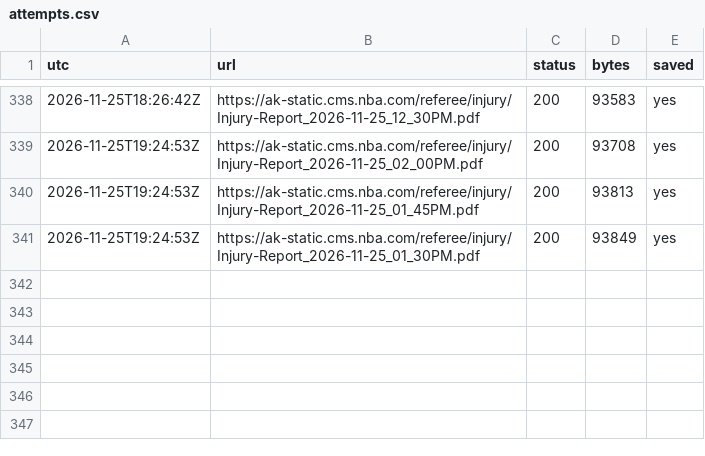
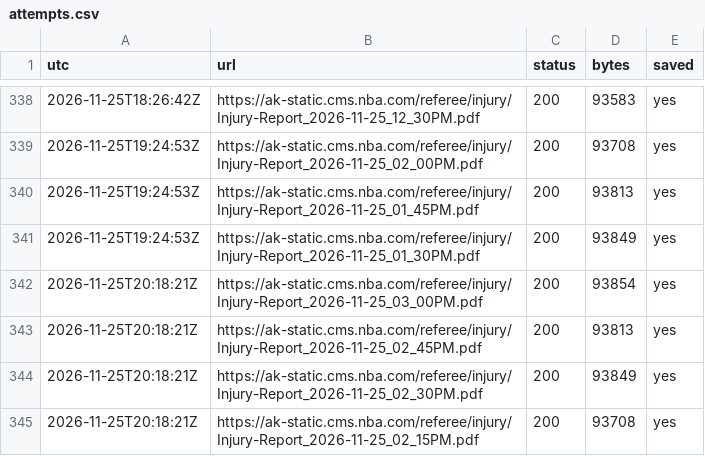
Before and after one commit to skilzzzzz123-netizen/nba-injury-feed, a CSV file: attempts.csv, drawn as a sheet; only a part is shown, gaps mark what is left out.

```diff
--- a/attempts.csv
+++ b/attempts.csv
@@ -341 +341,5 @@ utc,url,status,bytes,saved
 2026-11-25T19:24:53Z,https://ak-static.cms.nba.com/referee/injury/Injury-Report_2026-11-25_01_30PM.pdf,200,93849,yes
+2026-11-25T20:18:21Z,https://ak-static.cms.nba.com/referee/injury/Injury-Report_2026-11-25_03_00PM.pdf,200,93854,yes
+2026-11-25T20:18:21Z,https://ak-static.cms.nba.com/referee/injury/Injury-Report_2026-11-25_02_45PM.pdf,200,93813,yes
+2026-11-25T20:18:21Z,https://ak-static.cms.nba.com/referee/injury/Injury-Report_2026-11-25_02_30PM.pdf,200,93849,yes
+2026-11-25T20:18:21Z,https://ak-static.cms.nba.com/referee/injury/Injury-Report_2026-11-25_02_15PM.pdf,200,93708,yes
```
Also changed, not shown: sbr/attempts.csv, sbr/snapshots.csv, 11 other files.
